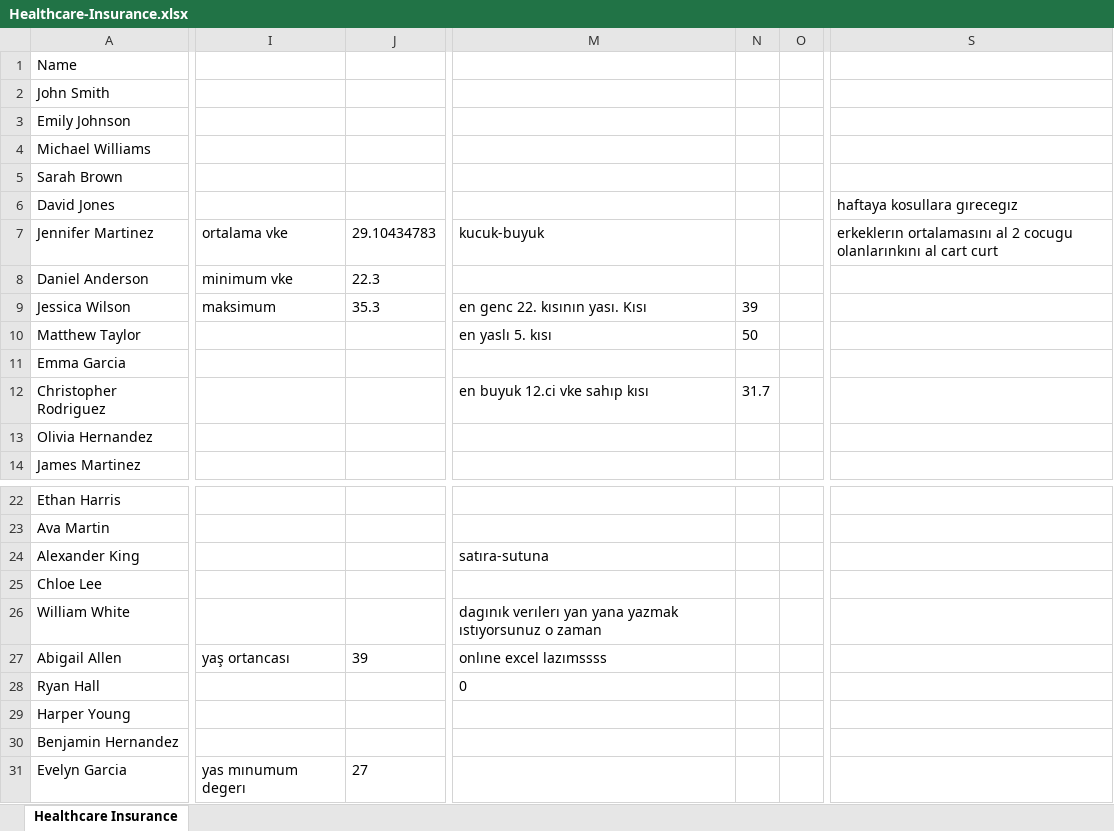
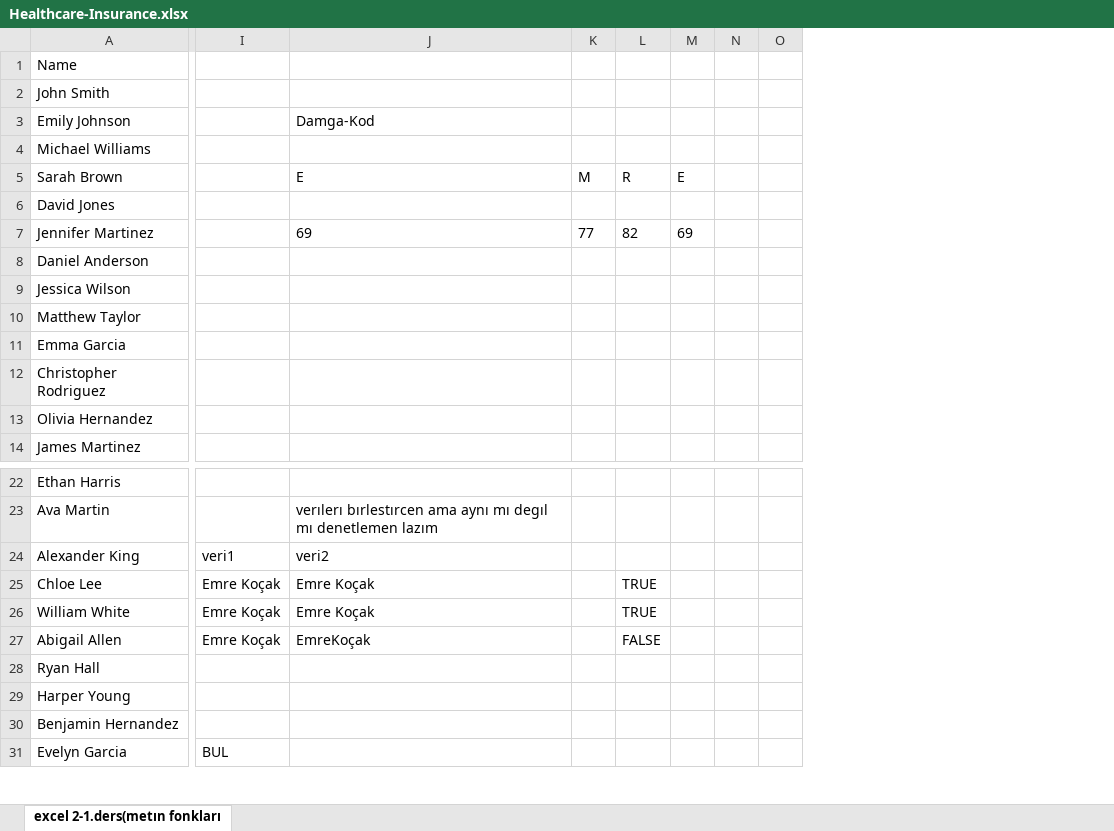
Before and after one commit to fugaziman06/python-_hafta2-_ders2, an Excel workbook: Healthcare-Insurance.xlsx, sheet excel 2-1.ders(metın fonkları, drawn as a sheet; only a part is shown, gaps mark what is left out; values as stored, in another font and other column widths than the file's, no borders; removed rows and columns are numbered as before the commit, all else as after; the diff covers the shown part only; the diff names each change by its address in the sheet, - before the commit and + after, or states it on an @@ line.

Commit message:
Add files via upload

```diff
--- a/Healthcare-Insurance.xlsx (sheet excel 2-1.ders(metın fonkları)
+++ b/Healthcare-Insurance.xlsx (sheet excel 2-1.ders(metın fonkları)
-sheet tab: Healthcare Insurance
+sheet tab: excel 2-1.ders(metın fonkları
-column I, rows 7-9: ortalama vke | minimum vke | maksimum; rows 27-31: yaş ortancası |  |  |  | yas mınumum degerı
-column J, rows 7-9: 29.10434783 | 22.3 | 35.3; rows 27-31: 39 |  |  |  | 27
+column I, rows 24-31: veri1 | Emre Koçak | Emre Koçak | Emre Koçak |  |  |  | BUL
+column J, rows 3-7: Damga-Kod |  | E |  | 69; rows 23-27: verılerı bırlestırcen ama aynı mı degıl mı denetlemen lazım | veri2 | Emre Koçak | Emre Koçak | EmreKoçak
+column K, rows 5-7: M |  | 77
+column L, rows 5-7: R |  | 82; rows 25-27: TRUE | TRUE | FALSE
+column M, rows 5-7: E |  | 69
+column N, empty
+column O, empty
-column M, rows 7-12: kucuk-buyuk |  | en genc 22. kısının yası. Kısı | en yaslı 5. kısı |  | en buyuk 12.ci vke sahıp kısı; rows 24-28: satıra-sutuna |  | dagınık verılerı yan yana yazmak ıstıyorsunuz o zaman | onlıne excel lazımssss | 0
-column N, rows 9-12: 39 | 50 |  | 31.7
-column O, empty
-column S, rows 6-7: haftaya kosullara gırecegız | erkeklerın ortalamasını al 2 cocugu olanlarınkını al cart curt
```
Also changed, not shown: 22 added rows, 3 removed rows, 10 added columns and 10 edited cells elsewhere in this sheet.
